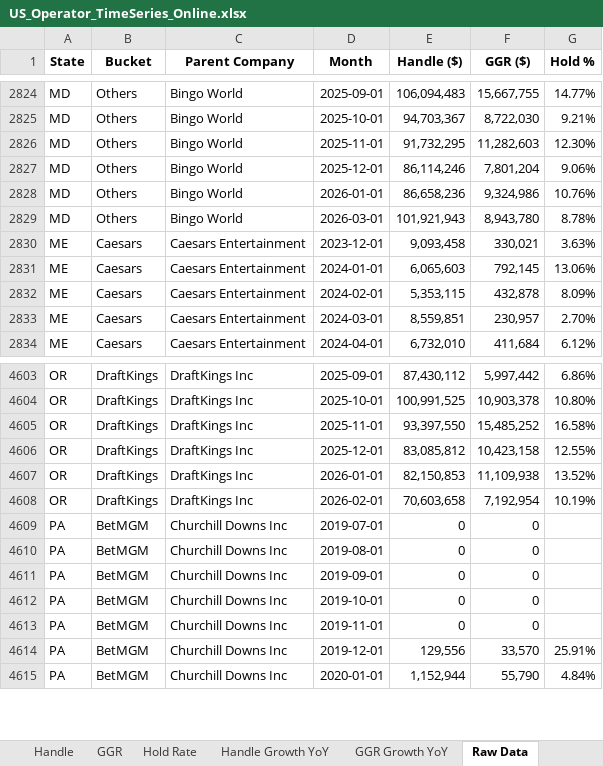
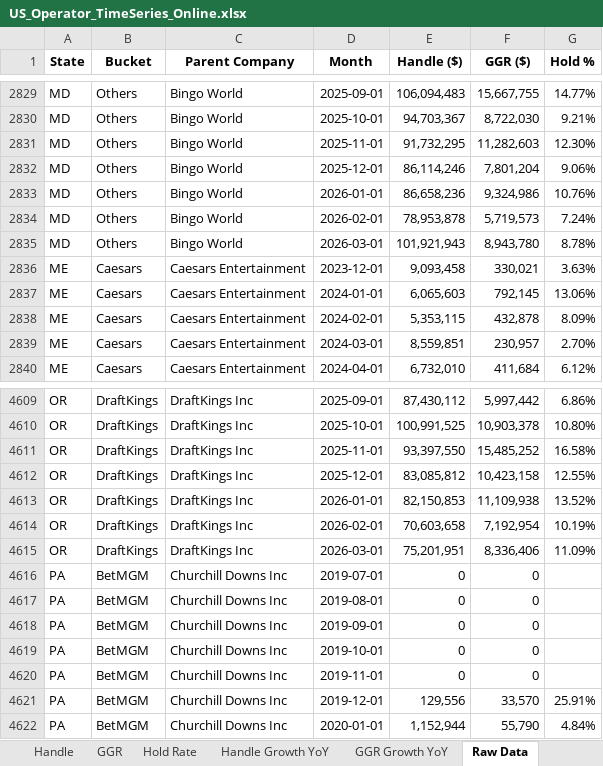
Before and after one commit to nosherzapoo/osb-trackerv0, an Excel workbook: dashboard/public/data/US_Operator_TimeSeries_Online.xlsx, sheet Raw Data, drawn as a sheet; only a part is shown, gaps mark what is left out; values as stored, in another font and other column widths than the file's, no borders; the diff covers the shown part only; the diff names each change by its address in the sheet, - before the commit and + after, or states it on an @@ line.

Commit message:
data(market-share): rebuild after DC/MD/MS/NE/VT scraper fixes
Mar 2026 snapshot now reflects today's scraper fixes (commits a625189
DC, dc9f080 MD, 0ba9516 MS, 649872c NE, 40369ed VT). Notable shift:
DraftKings handle share 35.9% → 37.1% (+1.2pp), GGR share 31.5% → 33.7%
(+2.2pp), driven by an additional reporting state and MD/DC backfilled
history. Total reporting handle $4.13B → $4.21B for the month.

```diff
--- a/dashboard/public/data/US_Operator_TimeSeries_Online.xlsx (sheet Raw Data)
+++ b/dashboard/public/data/US_Operator_TimeSeries_Online.xlsx (sheet Raw Data)
+row 2834: MD | Others | Bingo World | 2026-02-01 | 78,953,878 | 5,719,573 | 7.24%
+row 4615: OR | DraftKings | DraftKings Inc | 2026-03-01 | 75,201,951 | 8,336,406 | 11.09%
```
Also changed, not shown: 5 added rows elsewhere in this sheet, sheet Coverage, data/US_Operator_TimeSeries_Online.xlsx.
